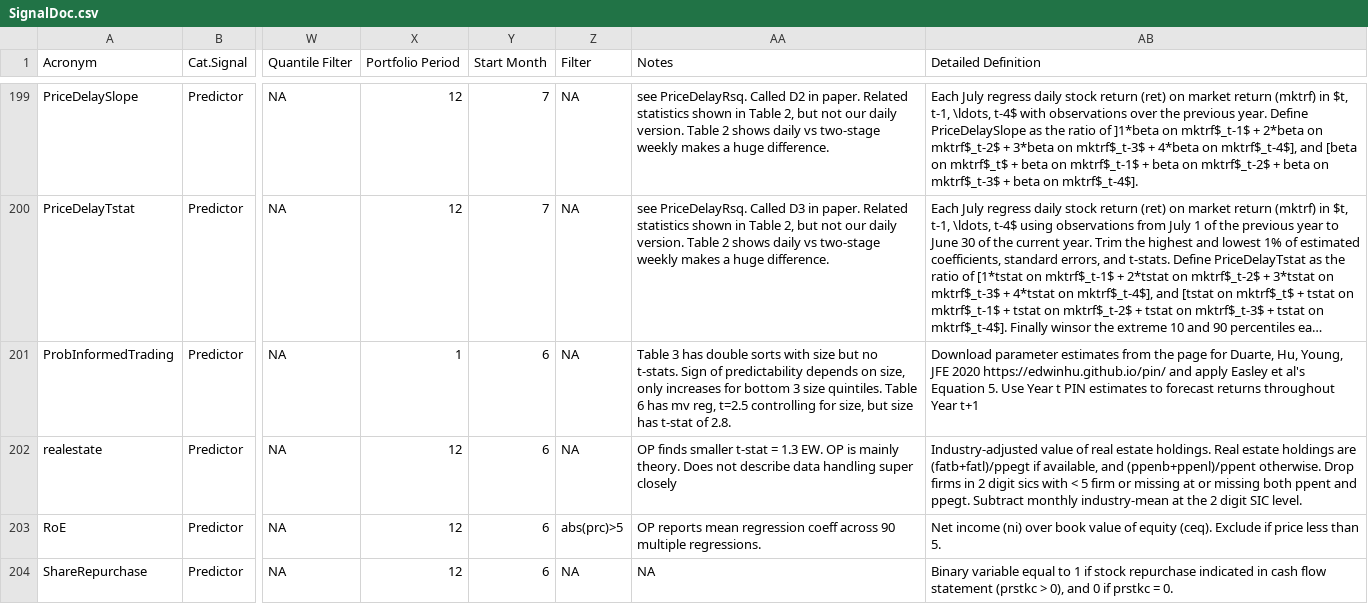
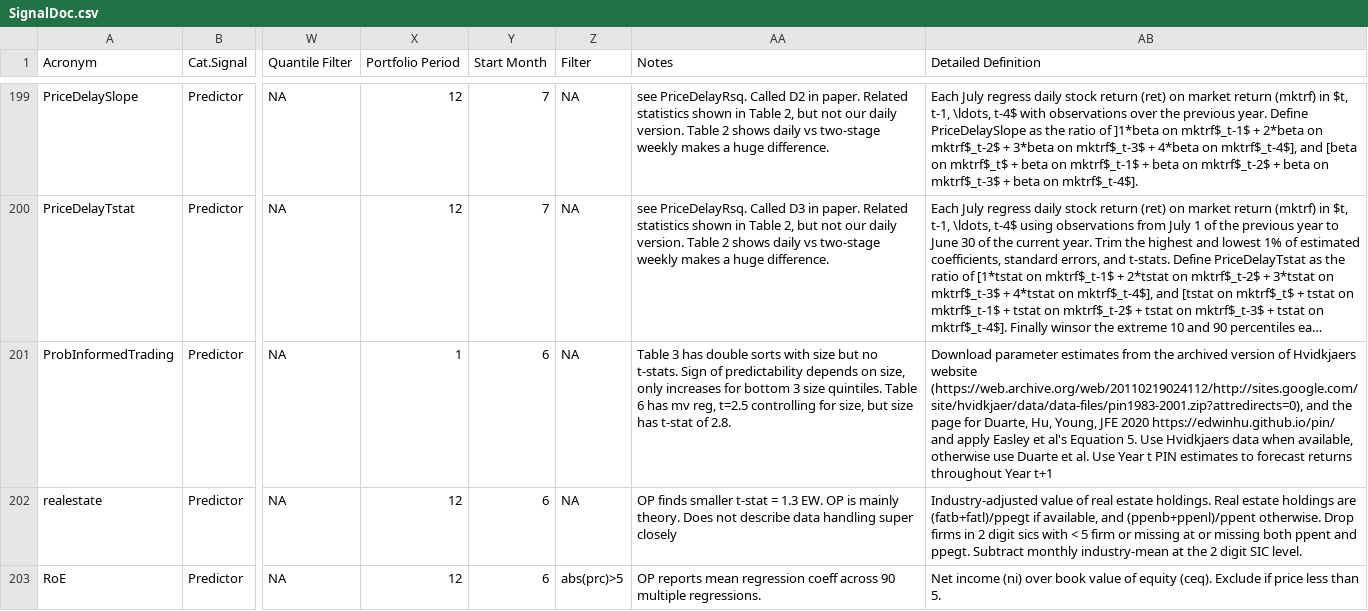
Before and after one commit to OpenSourceAP/CrossSection, a CSV file: SignalDoc.csv, drawn as a sheet; only a part is shown, gaps mark what is left out; the shorter side is filled out with more unchanged rows; long unchanged cells end in …; the diff names each change by its address in the sheet, - before the commit and + after, or states it on an @@ line.

Commit message:
Updated PIN description

```diff
--- a/SignalDoc.csv
+++ b/SignalDoc.csv
-AB201 (Detailed Definition): …from the page for Duarte, Hu, Young, JFE 2020 https://edwinhu.github.io/pin/ and apply Easley et al's Equation 5. Use Year…
+AB201 (Detailed Definition): …from the archived version of Hvidkjaers website (https://web.archive.org/web/20110219024112/http://sites.google.com/site/hvidkjaer/data/data-files/pin1983-2001.zip?attredirects=0), and the page for Duarte, Hu, Young, JFE 2020 https://edwinhu.github.io/pin/ and apply Easley et al's Equation 5. Use Hvidkjaers data when available, otherwise use Duarte et al. Use Year…
```
